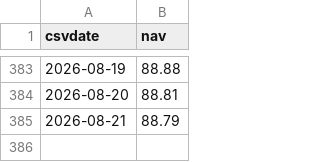
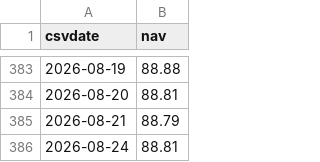
Before and after one commit to jiangx-lang/portfolio, a CSV file: data/nav/东亚联丰亚洲债券及货币基金.csv, drawn as a sheet; only a part is shown, gaps mark what is left out; the diff names each change by its address in the sheet, - before the commit and + after, or states it on an @@ line.

```diff
--- a/data/nav/东亚联丰亚洲债券及货币基金.csv
+++ b/data/nav/东亚联丰亚洲债券及货币基金.csv
+row 386: 2026-08-24 | 88.81
```
Also changed, not shown: data/nav/东方汇理香港组合-灵活配置均衡.csv, data/nav/东方汇理香港组合-灵活配置增长.csv, 13 other files.
